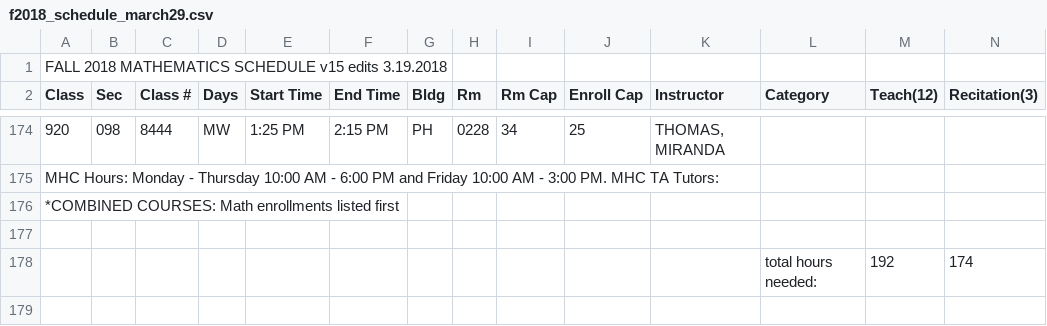
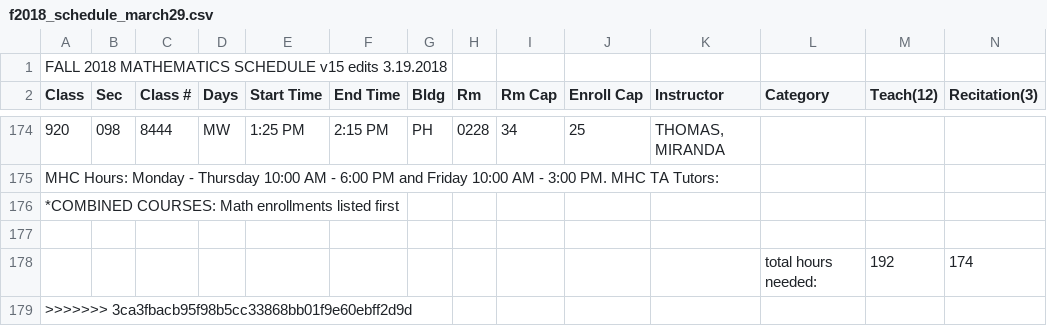
Before and after one commit to tzhu65/dept-scheduler, a CSV file: static/data/schedule/f2018_schedule_march29.csv, drawn as a sheet; only a part is shown, gaps mark what is left out; rows hold the shown columns only; the diff names each change by its address in the sheet, - before the commit and + after, or states it on an @@ line.

```diff
--- a/static/data/schedule/f2018_schedule_march29.csv
+++ b/static/data/schedule/f2018_schedule_march29.csv
+row 179: >>>>>>> 3ca3fbacb95f98b5cc33868bb01f9e60ebff2d9d
```
Also changed, not shown: 15 other files.
